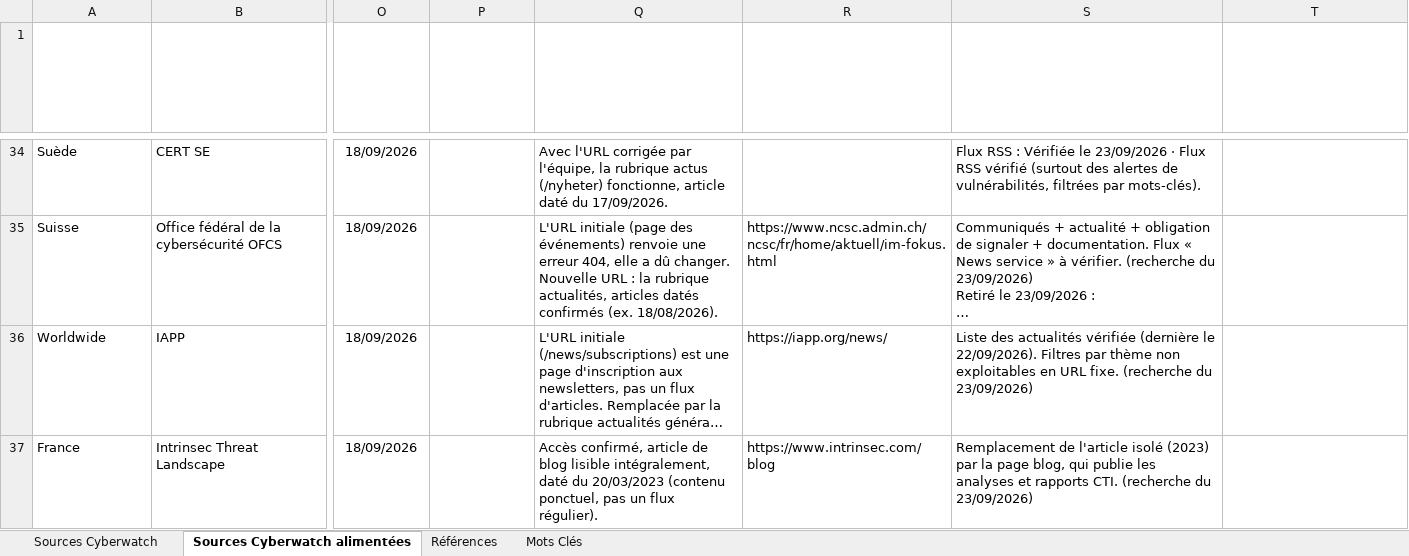
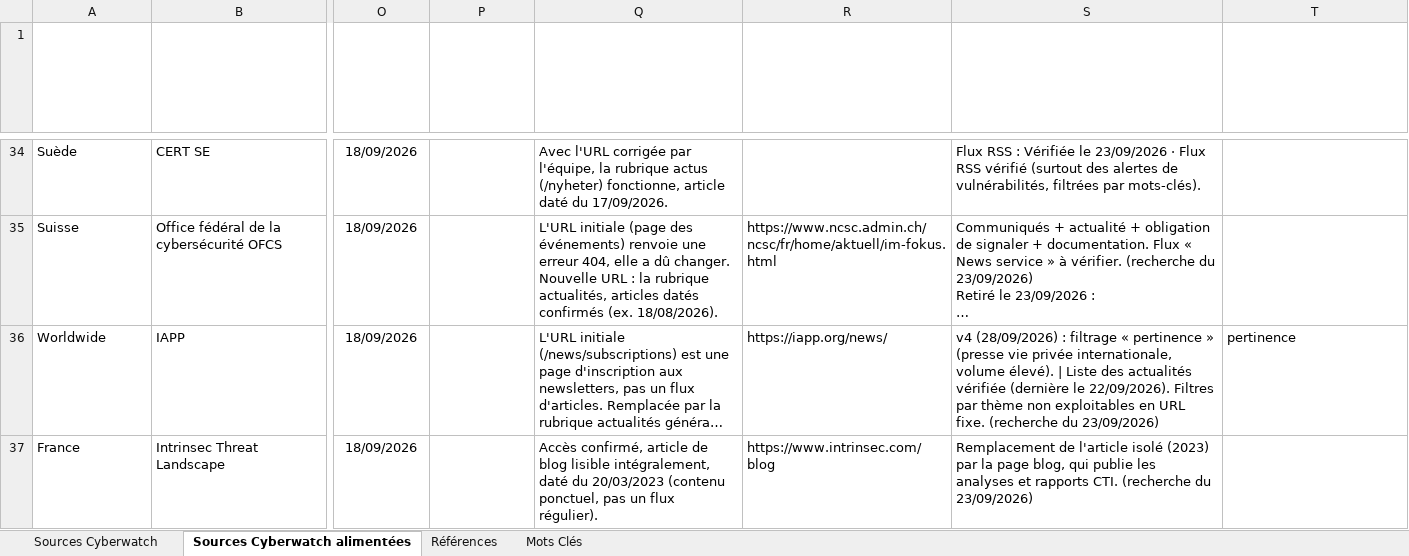
Before and after one commit to TessCWavestone/CyberwatchV2, an Excel workbook: config/sources.xlsx, sheet Sources Cyberwatch alimentées, drawn as a sheet; only a part is shown, gaps mark what is left out; long unchanged cells end in …; values as stored, in another font and other column widths than the file's, no borders; conditional formats and table styles not drawn; the diff covers the shown part only; the diff names each change by its address in the sheet, - before the commit and + after, or states it on an @@ line.

```diff
--- a/config/sources.xlsx (sheet Sources Cyberwatch alimentées)
+++ b/config/sources.xlsx (sheet Sources Cyberwatch alimentées)
-S36 (Vérification (23/09/2026)): Liste des…
+S36 (Vérification (23/09/2026)): v4 (28/09/2026) : filtrage « pertinence » (presse vie privée internationale, volume élevé). | Liste des…
-T36: (empty)
+T36: pertinence
```
Also changed, not shown: 6 added rows and 42 edited cells elsewhere in this sheet, 18 other files.
